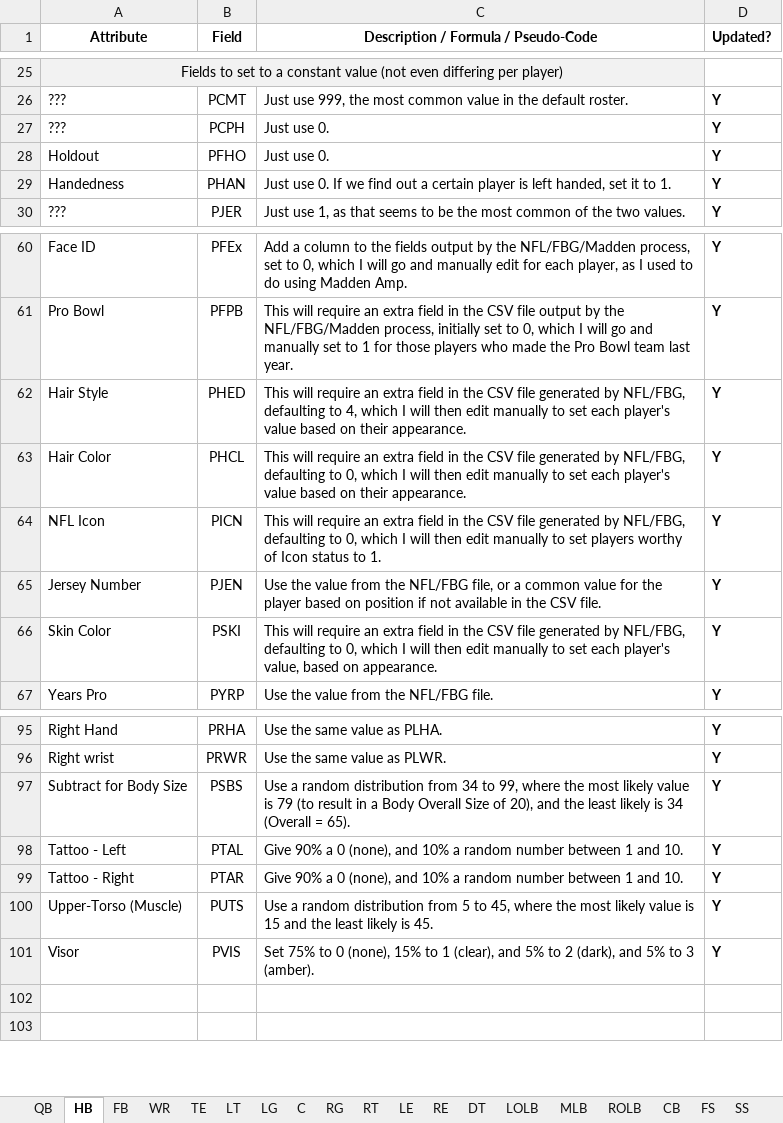
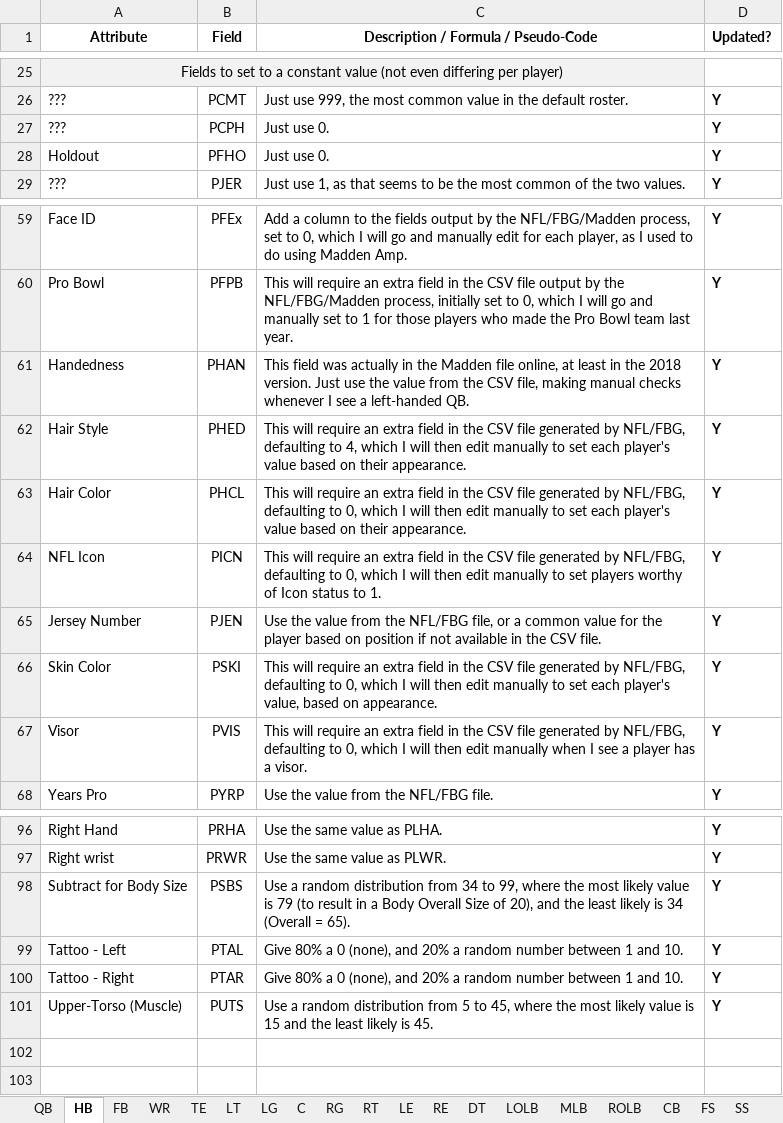
Before and after one commit to matthew-a-spalding/madden_08_updater, an Excel workbook: docs/Methods for Setting Field Values.xlsx, sheet HB, drawn as a sheet; only a part is shown, gaps mark what is left out; values as stored, in another font and other column widths than the file's, no borders; removed rows and columns are numbered as before the commit, all else as after; the diff names each change by its address in the sheet, - before the commit and + after, or states it on an @@ line.

```diff
--- a/docs/Methods for Setting Field Values.xlsx (sheet HB)
+++ b/docs/Methods for Setting Field Values.xlsx (sheet HB)
-row 29: Handedness | PHAN | Just use 0. If we find out a certain player is left handed, set it to 1. | Y
+row 61: Handedness | PHAN | This field was actually in the Madden file online, at least in the 2018 version. Just use the value from the CSV file, making manual checks whenever I see a left-handed QB. | Y
+row 67: Visor | PVIS | This will require an extra field in the CSV file generated by NFL/FBG, defaulting to 0, which I will then edit manually when I see a player has a visor. | Y
-C99:C100: Give 90% a 0 (none), and 10% a random…
+C99:C100: Give 80% a 0 (none), and 20% a random…
-row 101: Visor | PVIS | Set 75% to 0 (none), 15% to 1 (clear), and 5% to 2 (dark), and 5% to 3 (amber). | Y
```
Also changed, not shown: sheet QB, sheet FS, sheet SS, sheet TE, sheet FB, sheet LT, 14 more sheets, 12 other files.
